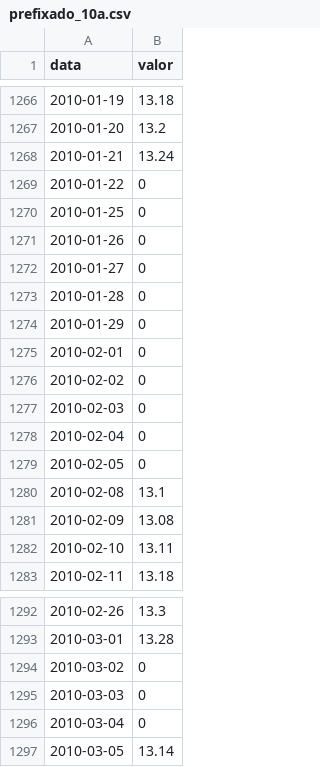
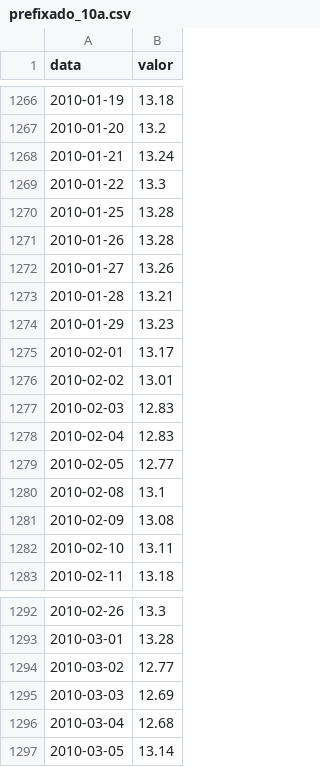
Before and after one commit to timmtimm1/eleicoes-mercado, a CSV file: dados/series/prefixado_10a.csv, drawn as a sheet; only a part is shown, gaps mark what is left out.

```diff
--- a/dados/series/prefixado_10a.csv
+++ b/dados/series/prefixado_10a.csv
@@ -1268,13 +1268,13 @@ data,valor
 2010-01-21,13.24
-2010-01-22,0
-2010-01-25,0
-2010-01-26,0
-2010-01-27,0
-2010-01-28,0
-2010-01-29,0
-2010-02-01,0
-2010-02-02,0
-2010-02-03,0
-2010-02-04,0
-2010-02-05,0
+2010-01-22,13.3
+2010-01-25,13.28
+2010-01-26,13.28
+2010-01-27,13.26
+2010-01-28,13.21
+2010-01-29,13.23
+2010-02-01,13.17
+2010-02-02,13.01
+2010-02-03,12.83
+2010-02-04,12.83
+2010-02-05,12.77
 2010-02-08,13.1
@@ -1293,5 +1293,5 @@ data,valor
 2010-03-01,13.28
-2010-03-02,0
-2010-03-03,0
-2010-03-04,0
+2010-03-02,12.77
+2010-03-03,12.69
+2010-03-04,12.68
 2010-03-05,13.14
```
Also changed, not shown: dados/series/catalogo.csv, dados/series/dolar.csv, 6 other files.
